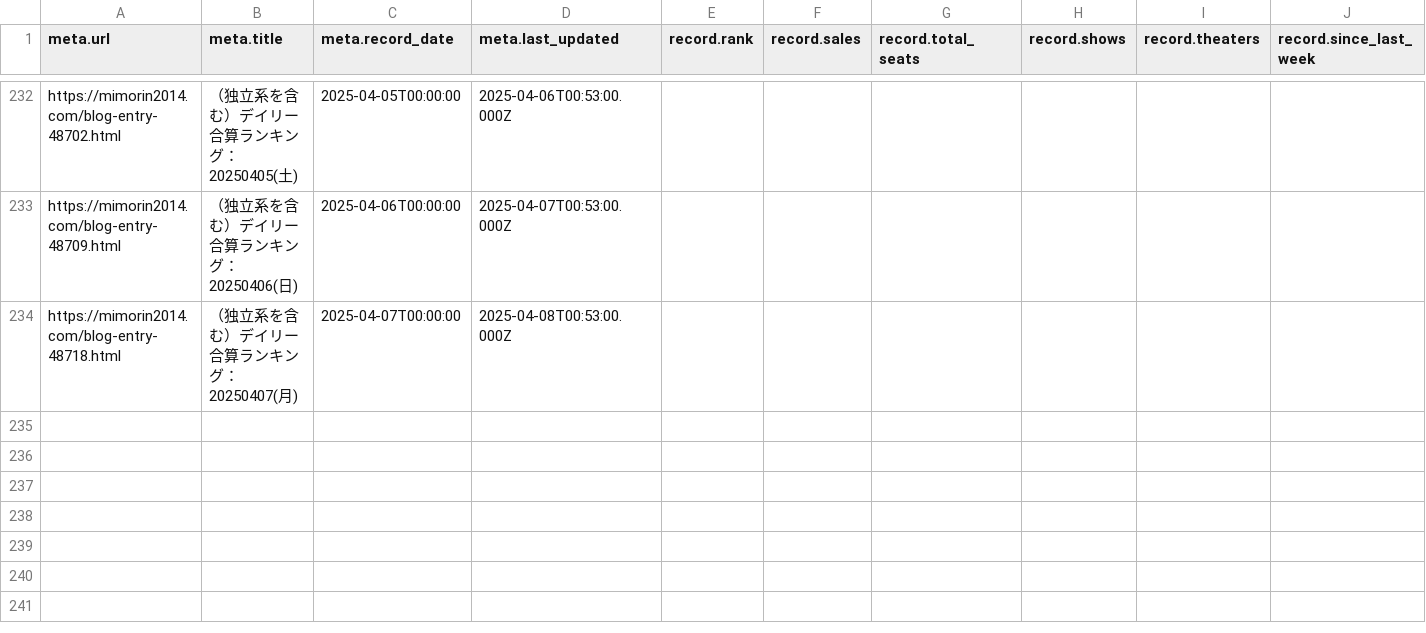
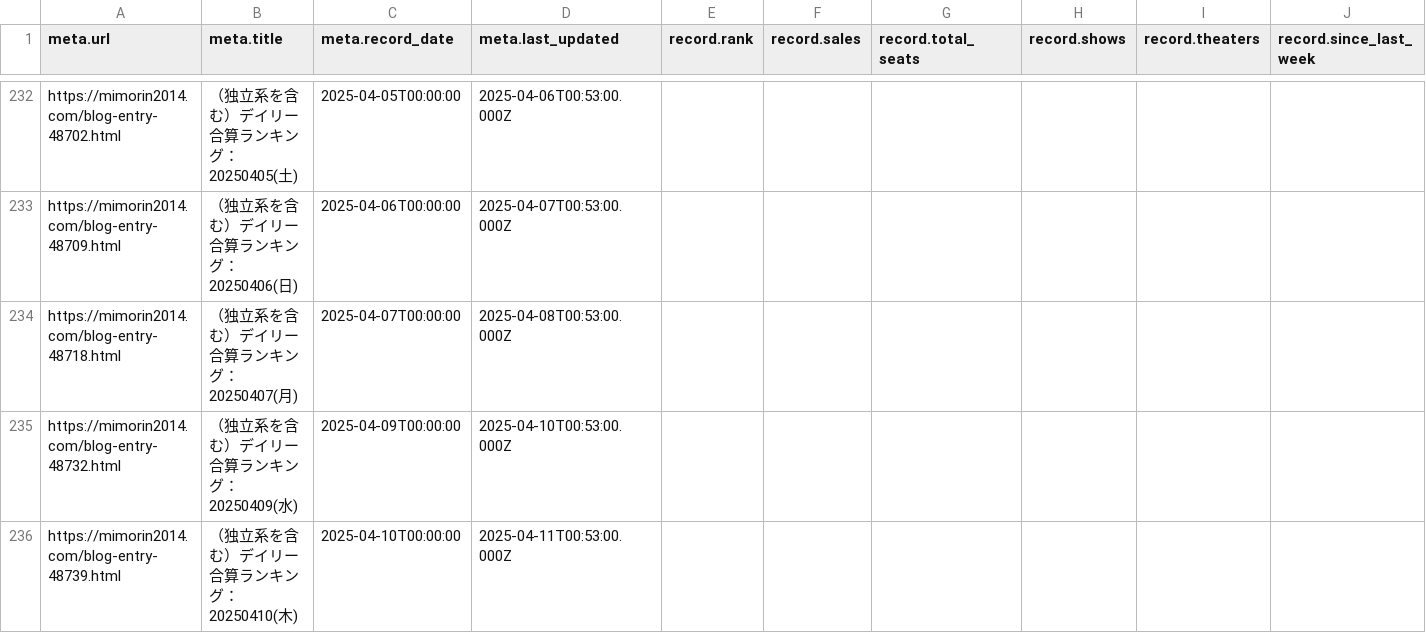
Before and after one commit to sakuramochi0/kinpri-and-pretty-series-box-office-watcher, a CSV file: data/converted/kinpri-dramatic-prism-1.csv, drawn as a sheet; only a part is shown, gaps mark what is left out; rows hold the shown columns only; the diff names each change by its address in the sheet, - before the commit and + after, or states it on an @@ line.

```diff
--- a/data/converted/kinpri-dramatic-prism-1.csv
+++ b/data/converted/kinpri-dramatic-prism-1.csv
+row 235: https://mimorin2014.com/blog-entry-48732.html | （独立系を含む）デイリー合算ランキング：20250409(水) | 2025-04-09T00:00:00 | 2025-04-10T00:53:00.000Z
+row 236: https://mimorin2014.com/blog-entry-48739.html | （独立系を含む）デイリー合算ランキング：20250410(木) | 2025-04-10T00:00:00 | 2025-04-11T00:53:00.000Z
```
Also changed, not shown: 5 other files.
